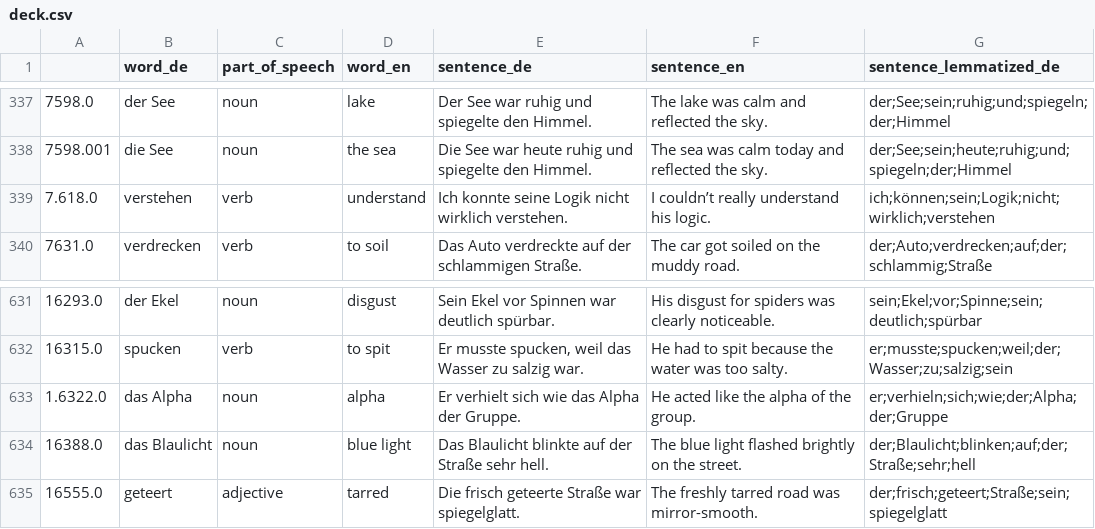
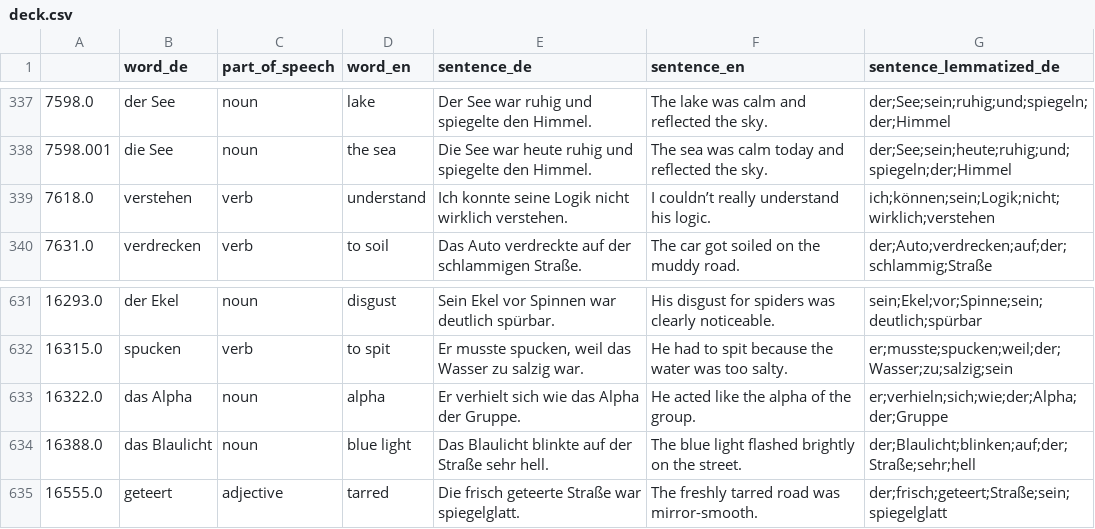
Before and after one commit to deemp/anki-decks, a CSV file: custom/de/deck.csv, drawn as a sheet; only a part is shown, gaps mark what is left out.

Commit message:
fix(custom-de): indices

```diff
--- a/custom/de/deck.csv
+++ b/custom/de/deck.csv
@@ -338,3 +338,3 @@
 7598.001|die See|noun|the sea|Die See war heute ruhig und spiegelte den Himmel.|The sea was calm today and reflected the sky.|der;See;sein;heute;ruhig;und;spiegeln;der;Himmel
-7.618.0|verstehen|verb|understand|Ich konnte seine Logik nicht wirklich verstehen.|I couldn’t really understand his logic.|ich;können;sein;Logik;nicht;wirklich;verstehen
+7618.0|verstehen|verb|understand|Ich konnte seine Logik nicht wirklich verstehen.|I couldn’t really understand his logic.|ich;können;sein;Logik;nicht;wirklich;verstehen
 7631.0|verdrecken|verb|to soil|Das Auto verdreckte auf der schlammigen Straße.|The car got soiled on the muddy road.|der;Auto;verdrecken;auf;der;schlammig;Straße
@@ -632,3 +632,3 @@
 16315.0|spucken|verb|to spit|Er musste spucken, weil das Wasser zu salzig war.|He had to spit because the water was too salty.|er;musste;spucken;weil;der;Wasser;zu;salzig;sein
-1.6322.0|das Alpha|noun|alpha|Er verhielt sich wie das Alpha der Gruppe.|He acted like the alpha of the group.|er;verhieln;sich;wie;der;Alpha;der;Gruppe
+16322.0|das Alpha|noun|alpha|Er verhielt sich wie das Alpha der Gruppe.|He acted like the alpha of the group.|er;verhieln;sich;wie;der;Alpha;der;Gruppe
 16388.0|das Blaulicht|noun|blue light|Das Blaulicht blinkte auf der Straße sehr hell.|The blue light flashed brightly on the street.|der;Blaulicht;blinken;auf;der;Straße;sehr;hell
```
